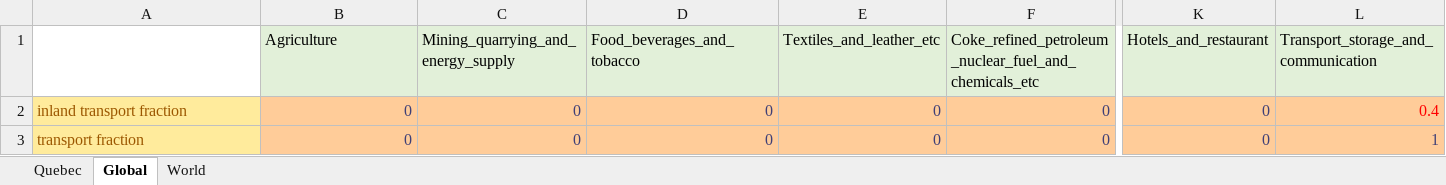
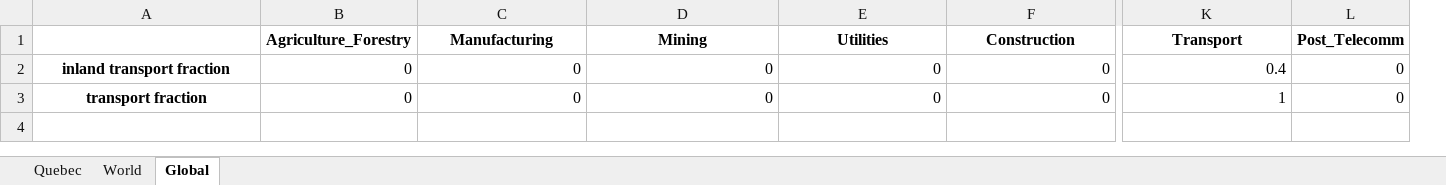
Before and after one commit to etguer/pymedeas2, an Excel workbook: models/16sectors_qc/economy.xlsx, sheet Global, drawn as a sheet; only a part is shown, gaps mark what is left out; values as stored, in another font and other column widths than the file's, no borders; conditional formats not drawn; removed rows and columns are numbered as before the commit, all else as after; rows hold the shown columns only; the diff covers the shown part only; the diff names each change by its address in the sheet, - before the commit and + after, or states it on an @@ line.

Commit message:
structural bugs relating to input data and defined names in and out are fixed. only economy.xlsx is generated from QC_IOT.py, the other model input data xlsx files were manually edited to the 16sectors format. now maths bugs start, with nas and zeros etc. (all of this wa done with the help of Claude so sloppy code's not on me!

```diff
--- a/models/16sectors_qc/economy.xlsx (sheet Global)
+++ b/models/16sectors_qc/economy.xlsx (sheet Global)
@@ sheet tab order changed: Quebec | World | Global @@
-column K, rows 2-3: 0 | 0
+column L, rows 2-3: 0 | 0
-row 1:  | Agriculture | Mining_quarrying_and_energy_supply | Food_beverages_and_tobacco | Textiles_and_leather_etc | Coke_refined_petroleum_nuclear_fuel_and_chemicals_etc | Hotels_and_restaurant | Transport_storage_and_communication
+row 1:  | Agriculture_Forestry | Manufacturing | Mining | Utilities | Construction | Transport | Post_Telecomm
@@ A2:A3 fill: #FFEB9C → none, bold: off → on, text colour: #9C5700 → black, alignment: left → center @@
@@ B2:F3 fill: #FFCC99 → none, text colour: #3F3F76 → black @@
-K2:K3 fill: #FFCC99
+K2:K3 fill: none
-K2 text colour: #FF0000
+K2 text colour: black
-K3 text colour: #3F3F76
+K3 text colour: black
```
Also changed, not shown: cell formats elsewhere in this sheet, 16sec_qc_data_code/16sec_qc_models_input_May2026/economy.xlsx, models/16sectors_qc/climate.xlsx, 20 other files.
